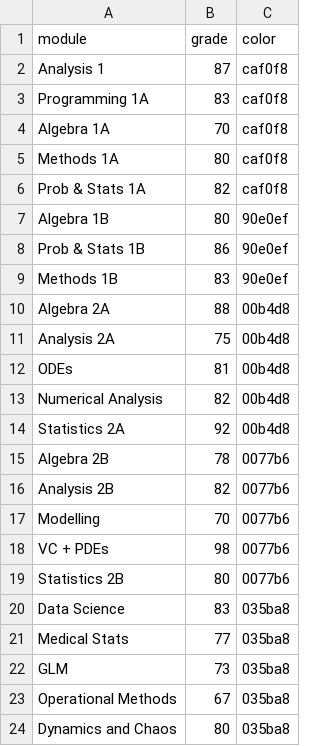
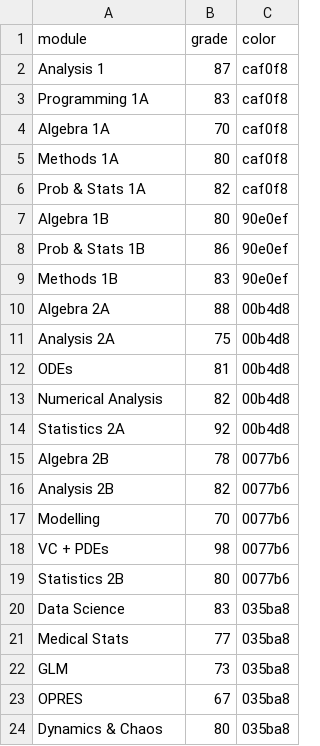
Before and after one commit to ben-austin27/ben-austin27.github.io, a CSV file: data/results.csv, drawn as a sheet.

Commit message:
grade update
grade update

```diff
--- a/data/results.csv
+++ b/data/results.csv
@@ -22,3 +22,3 @@ Medical Stats,77,035ba8
 GLM,73,035ba8
-Operational Methods,67,035ba8
-Dynamics and Chaos,80,035ba8
+OPRES,67,035ba8
+Dynamics & Chaos,80,035ba8
```
Also changed, not shown: 1 other file.
